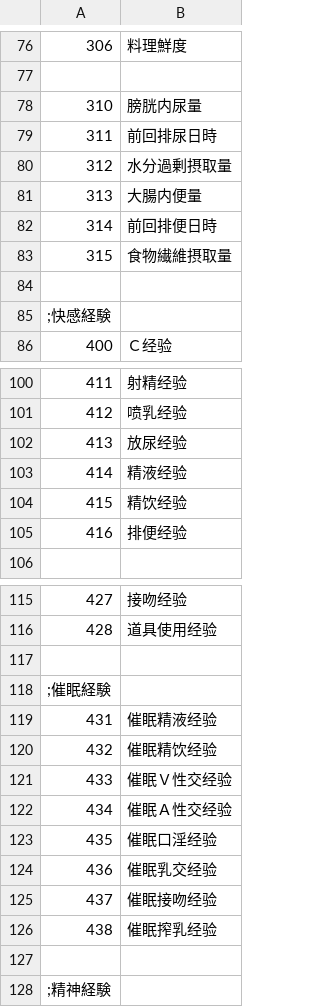
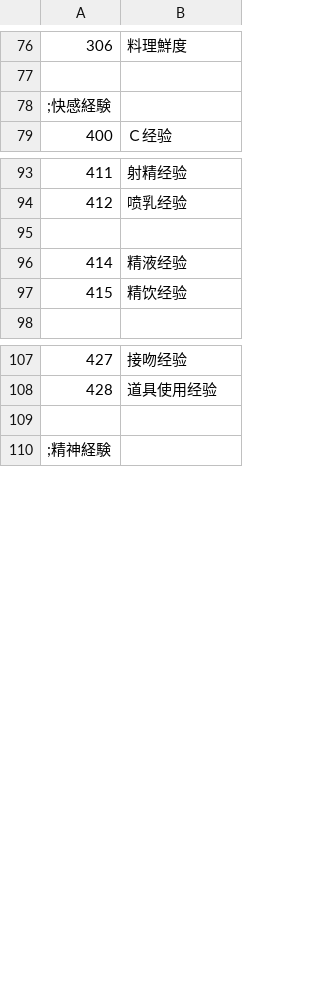
Before and after one commit to xhmmmm/era-Koumakan-protoNTR-Flow, a CSV file: CSV/TCVAR.csv, drawn as a sheet; only a part is shown, gaps mark what is left out; removed rows and columns are numbered as before the commit, all else as after; the diff names each change by its address in the sheet, - before the commit and + after, or states it on an @@ line.

```diff
--- a/CSV/TCVAR.csv
+++ b/CSV/TCVAR.csv
-row 78: 310 | 膀胱内尿量
-row 79: 311 | 前回排尿日時
-row 80: 312 | 水分過剰摂取量
-row 81: 313 | 大腸内便量
-row 82: 314 | 前回排便日時
-row 83: 315 | 食物繊維摂取量
-row 84: (empty)
-row 95: 413 | 放尿经验
+row 95: (empty)
-row 105: 416 | 排便经验
-row 117: (empty)
-row 118: ;催眠経験
-row 119: 431 | 催眠精液经验
-row 120: 432 | 催眠精饮经验
-row 121: 433 | 催眠Ｖ性交经验
-row 122: 434 | 催眠Ａ性交经验
-row 123: 435 | 催眠口淫经验
-row 124: 436 | 催眠乳交经验
-row 125: 437 | 催眠接吻经验
-row 126: 438 | 催眠搾乳经验
```
Also changed, not shown: CSV/Str.csv, CSV/Talent.csv, 54 other files.
